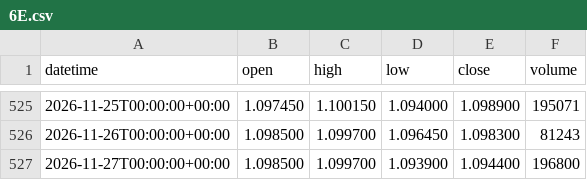
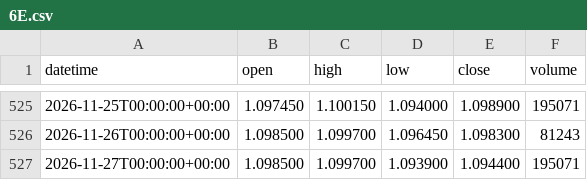
Before and after one commit to DTRIL7/jarvis-data, a CSV file: data/1d/6E.csv, drawn as a sheet; only a part is shown, gaps mark what is left out.

```diff
--- a/data/1d/6E.csv
+++ b/data/1d/6E.csv
@@ -526,2 +526,2 @@ datetime,open,high,low,close,volume
 2026-11-26T00:00:00+00:00,1.098500,1.099700,1.096450,1.098300,81243
-2026-11-27T00:00:00+00:00,1.098500,1.099700,1.093900,1.094400,196800
+2026-11-27T00:00:00+00:00,1.098500,1.099700,1.093900,1.094400,195071
```
Also changed, not shown: data/1d/6B.csv, data/1d/CL.csv, 6 other files.
